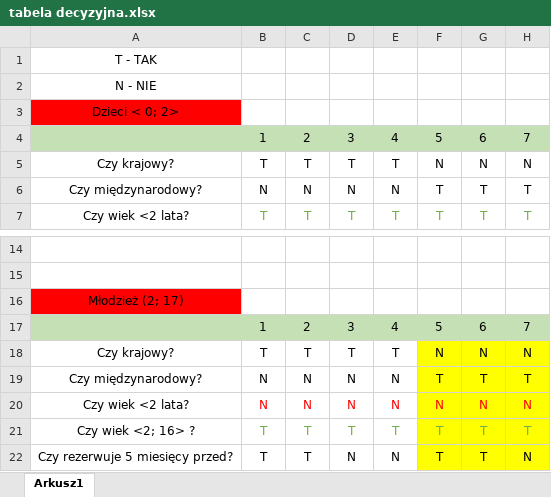
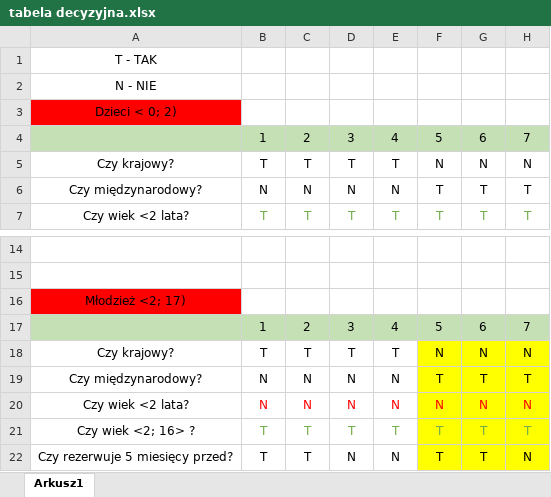
Before and after one commit to Khazaxa/loty, an Excel workbook: tabela decyzyjna.xlsx, sheet Arkusz1, drawn as a sheet; only a part is shown, gaps mark what is left out; values as stored, in another font and other column widths than the file's, no borders; the diff names each change by its address in the sheet, - before the commit and + after, or states it on an @@ line.

```diff
--- a/tabela decyzyjna.xlsx (sheet Arkusz1)
+++ b/tabela decyzyjna.xlsx (sheet Arkusz1)
-A3: Dzieci < 0; 2>
+A3: Dzieci < 0; 2)
-A16: Młodzież (2; 17)
+A16: Młodzież <2; 17)
```
Also changed, not shown: 25 other files.
